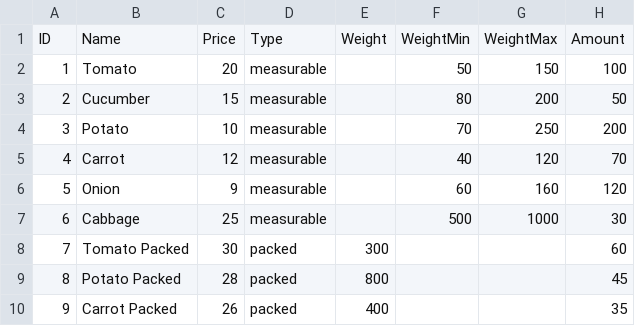
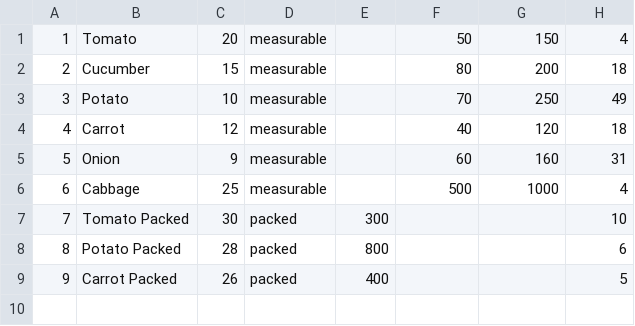
Before and after one commit to badass787/LyutiyShopSWAG, a CSV file: LyutiyShopSWAG/goods.csv, drawn as a sheet.

```diff
--- a/LyutiyShopSWAG/goods.csv
+++ b/LyutiyShopSWAG/goods.csv
@@ -1,10 +1,9 @@
-ID,Name,Price,Type,Weight,WeightMin,WeightMax,Amount
-1,Tomato,20,measurable,,50,150,100
-2,Cucumber,15,measurable,,80,200,50
-3,Potato,10,measurable,,70,250,200
-4,Carrot,12,measurable,,40,120,70
-5,Onion,9,measurable,,60,160,120
-6,Cabbage,25,measurable,,500,1000,30
-7,Tomato Packed,30,packed,300,,,60
-8,Potato Packed,28,packed,800,,,45
-9,Carrot Packed,26,packed,400,,,35
+1,Tomato,20,measurable,,50,150,4
+2,Cucumber,15,measurable,,80,200,18
+3,Potato,10,measurable,,70,250,49
+4,Carrot,12,measurable,,40,120,18
+5,Onion,9,measurable,,60,160,31
+6,Cabbage,25,measurable,,500,1000,4
+7,Tomato Packed,30,packed,300,,,10
+8,Potato Packed,28,packed,800,,,6
+9,Carrot Packed,26,packed,400,,,5
```
Also changed, not shown: 31 other files.
